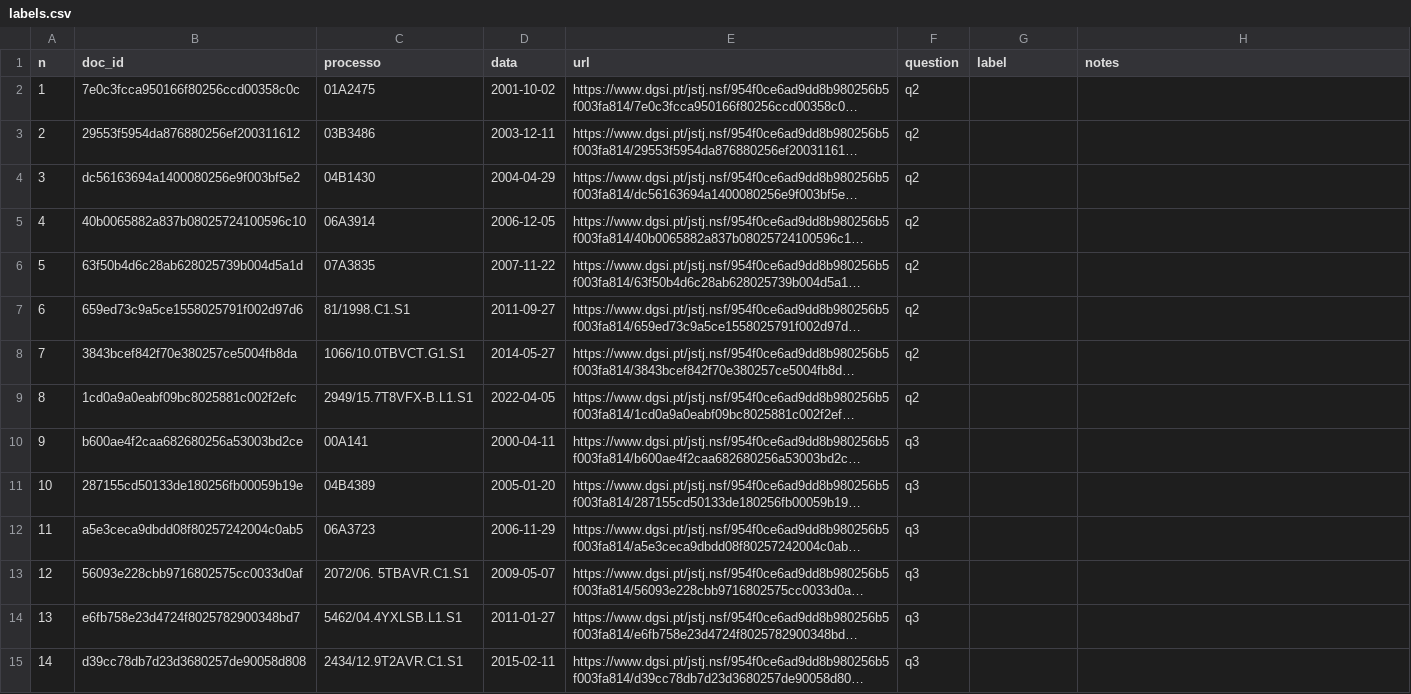
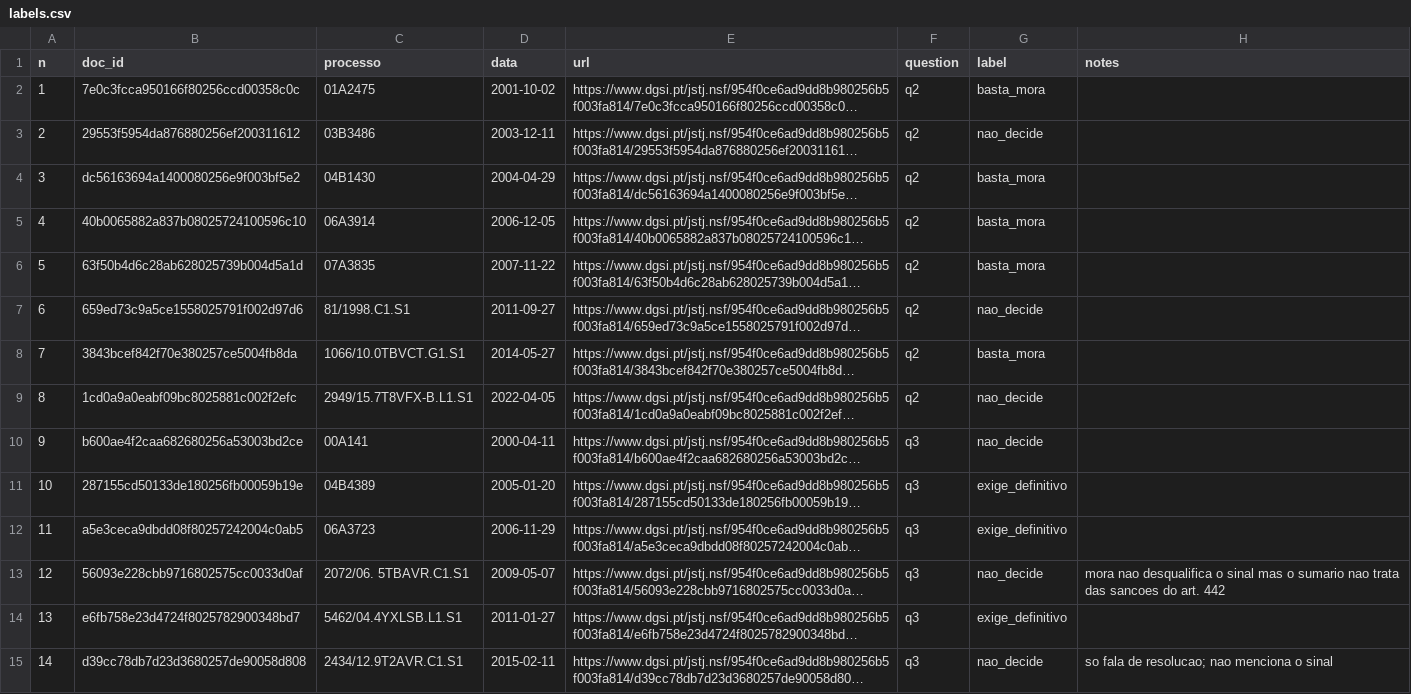
Before and after one commit to carolinanunesmartins/jurisprudencia, a CSV file: data/eval/labels.csv, drawn as a sheet; only a part is shown; long unchanged cells end in …; the diff covers the shown part only; the diff names each change by its address in the sheet, - before the commit and + after, or states it on an @@ line.

```diff
--- a/data/eval/labels.csv
+++ b/data/eval/labels.csv
-G2 (label): (empty)
+G2 (label): basta_mora
-G3 (label): (empty)
+G3 (label): nao_decide
-G4:G6 (label): (empty)
+G4:G6 (label): basta_mora
-G7 (label): (empty)
+G7 (label): nao_decide
-G8 (label): (empty)
+G8 (label): basta_mora
-G9:G10 (label): (empty)
+G9:G10 (label): nao_decide
-G11:G12 (label): (empty)
+G11:G12 (label): exige_definitivo
-G13 (label): (empty)
+G13 (label): nao_decide
-H13 (notes): (empty)
+H13 (notes): mora nao desqualifica o sinal mas o sumario nao trata das sancoes do art. 442
-G14 (label): (empty)
+G14 (label): exige_definitivo
-G15 (label): (empty)
+G15 (label): nao_decide
-H15 (notes): (empty)
+H15 (notes): so fala de resolucao; nao menciona o sinal
```
Also changed, not shown: 52 edited cells elsewhere in this file, 2 other files.
